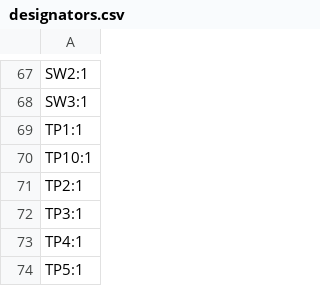
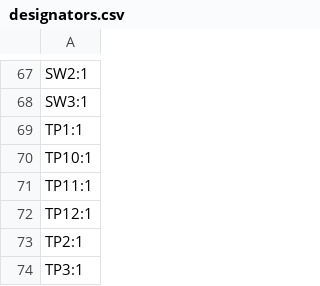
Before and after one commit to quintenluyten2/Pocket_2.66_E-reader_PCB, a CSV file: production/designators.csv, drawn as a sheet; only a part is shown, gaps mark what is left out; the shorter side is filled out with more unchanged rows.

```diff
--- a/production/designators.csv
+++ b/production/designators.csv
@@ -70,2 +70,4 @@ TP1:1
 TP10:1
+TP11:1
+TP12:1
 TP2:1
```
Also changed, not shown: production/positions.csv, 6 other files.
